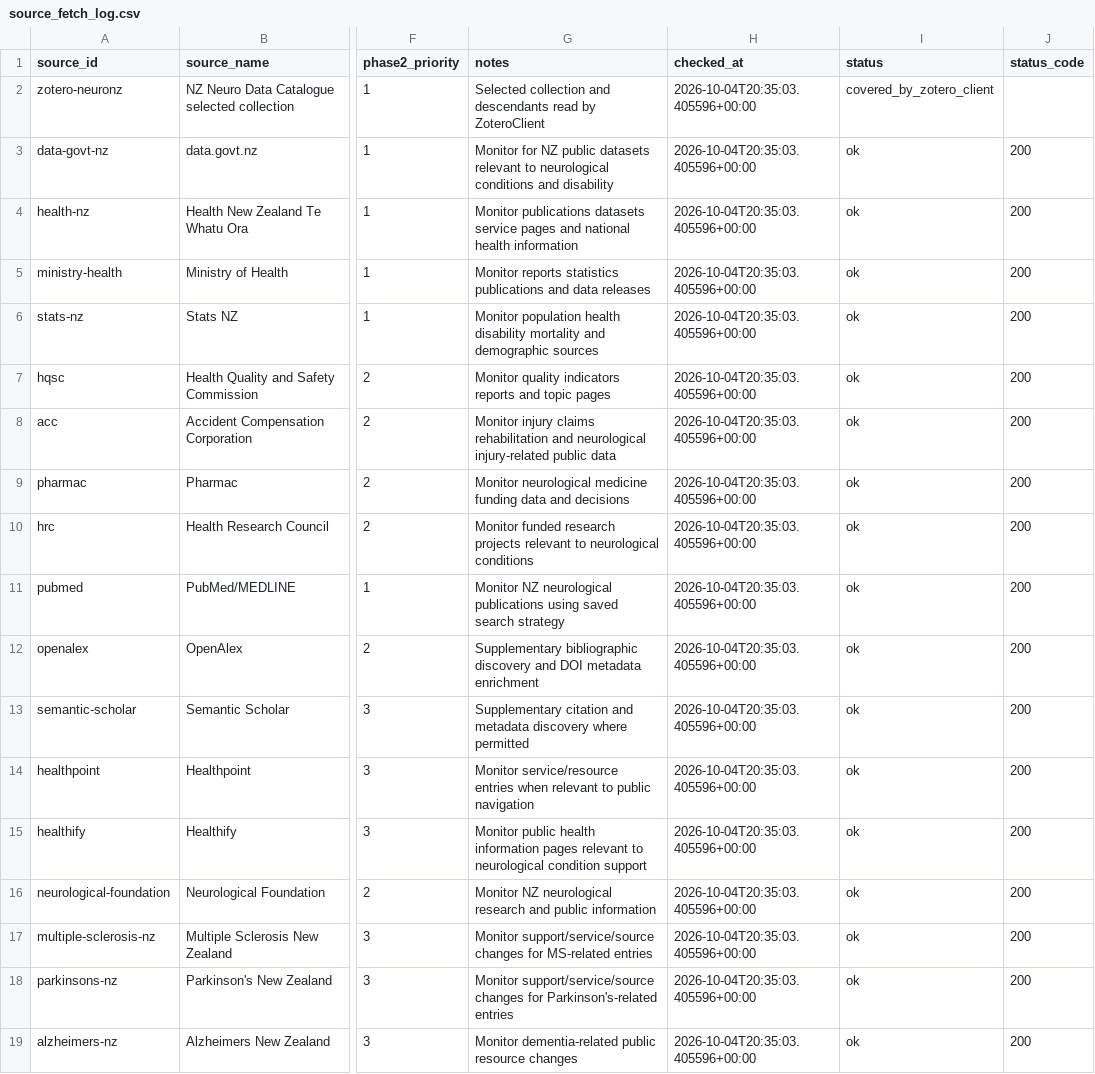
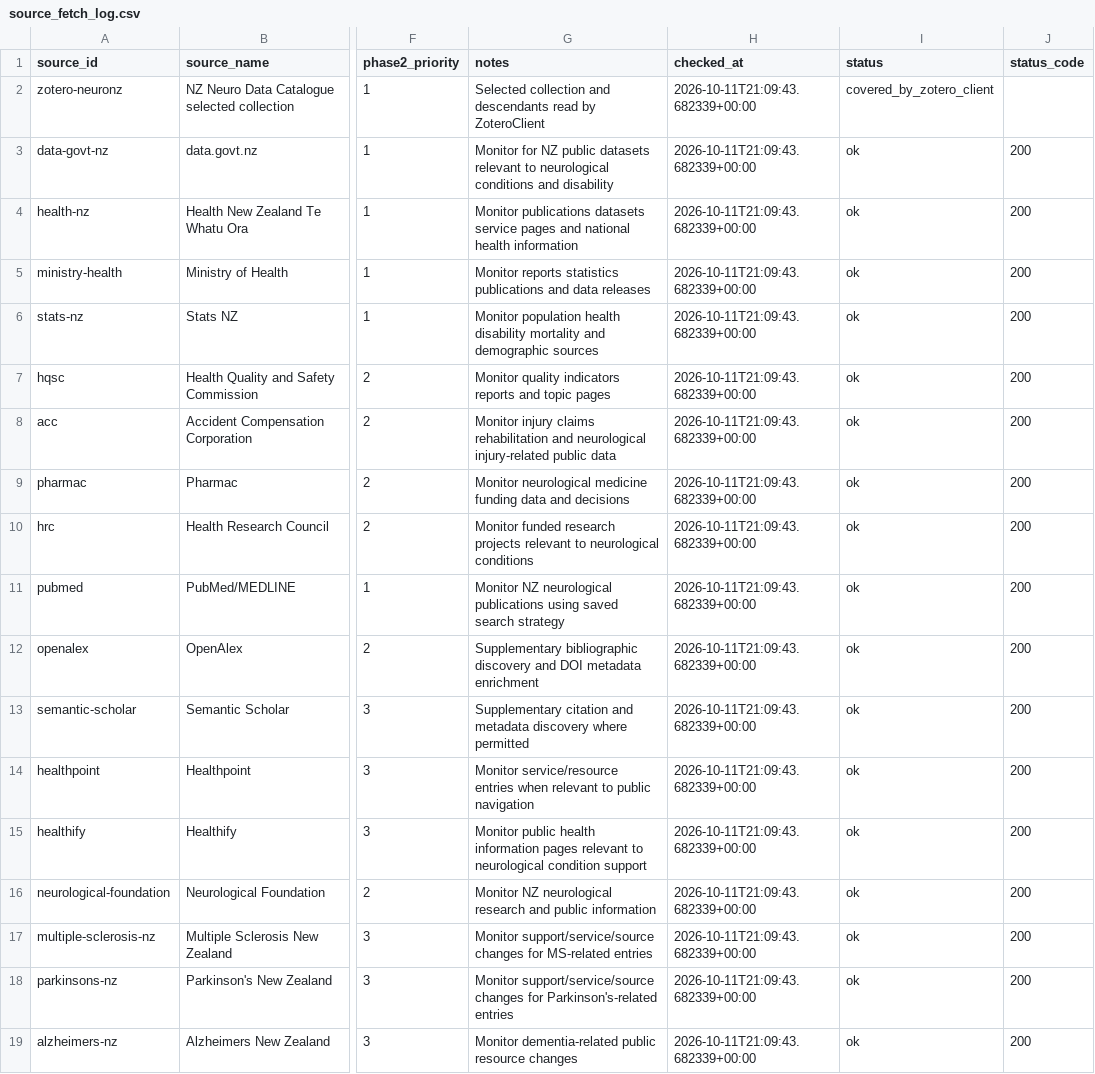
Before and after one commit to TSCNZ/NeuroNZ-UOA-Automation, a CSV file: outputs/source_fetch_log.csv, drawn as a sheet; only a part is shown, gaps mark what is left out; the diff names each change by its address in the sheet, - before the commit and + after, or states it on an @@ line.

```diff
--- a/outputs/source_fetch_log.csv
+++ b/outputs/source_fetch_log.csv
-H2:H19 (checked_at): 2026-10-04T20:35:03.405596+00:00
+H2:H19 (checked_at): 2026-10-11T21:09:43.682339+00:00
```
Also changed, not shown: outputs/review_queue.csv, 6 other files.
